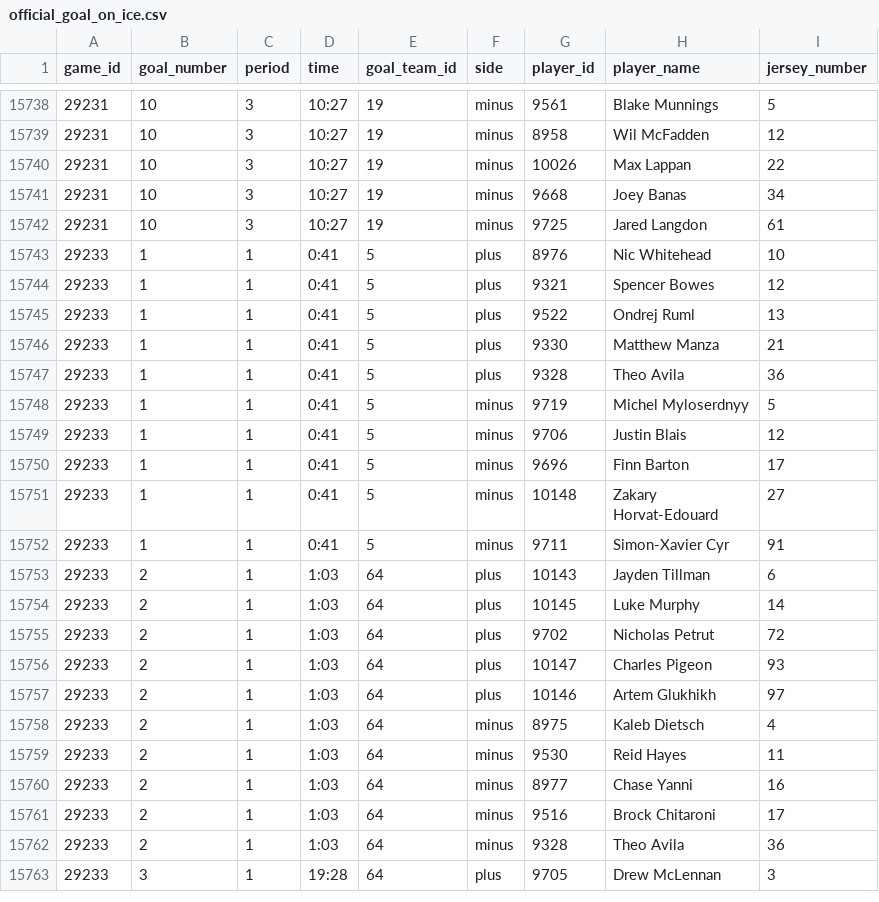
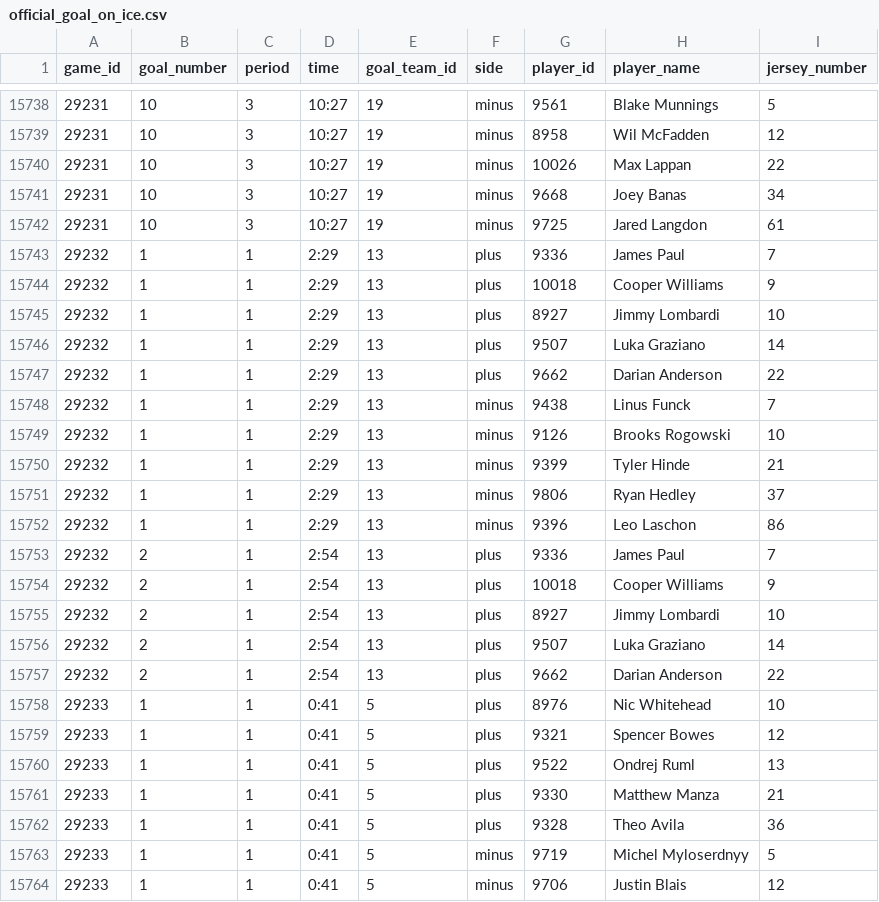
Before and after one commit to NoahCornish/IceIndex, a CSV file: data/games/2026-27/official_goal_on_ice.csv, drawn as a sheet; only a part is shown, gaps mark what is left out; the shorter side is filled out with more unchanged rows.

```diff
--- a/data/games/2026-27/official_goal_on_ice.csv
+++ b/data/games/2026-27/official_goal_on_ice.csv
@@ -15742,2 +15742,17 @@
 "29231",10,"3","10:27","19","minus","9725","Jared Langdon","61"
+"29232",1,"1","2:29","13","plus","9336","James Paul","7"
+"29232",1,"1","2:29","13","plus","10018","Cooper Williams","9"
+"29232",1,"1","2:29","13","plus","8927","Jimmy Lombardi","10"
+"29232",1,"1","2:29","13","plus","9507","Luka Graziano","14"
+"29232",1,"1","2:29","13","plus","9662","Darian Anderson","22"
+"29232",1,"1","2:29","13","minus","9438","Linus Funck","7"
+"29232",1,"1","2:29","13","minus","9126","Brooks Rogowski","10"
+"29232",1,"1","2:29","13","minus","9399","Tyler Hinde","21"
+"29232",1,"1","2:29","13","minus","9806","Ryan Hedley","37"
+"29232",1,"1","2:29","13","minus","9396","Leo Laschon","86"
+"29232",2,"1","2:54","13","plus","9336","James Paul","7"
+"29232",2,"1","2:54","13","plus","10018","Cooper Williams","9"
+"29232",2,"1","2:54","13","plus","8927","Jimmy Lombardi","10"
+"29232",2,"1","2:54","13","plus","9507","Luka Graziano","14"
+"29232",2,"1","2:54","13","plus","9662","Darian Anderson","22"
 "29233",1,"1","0:41","5","plus","8976","Nic Whitehead","10"
```
Also changed, not shown: data/games/2026-27/official_scoring_plays.csv, data/games/2026-27/player_game_logs.csv, 25 other files.
